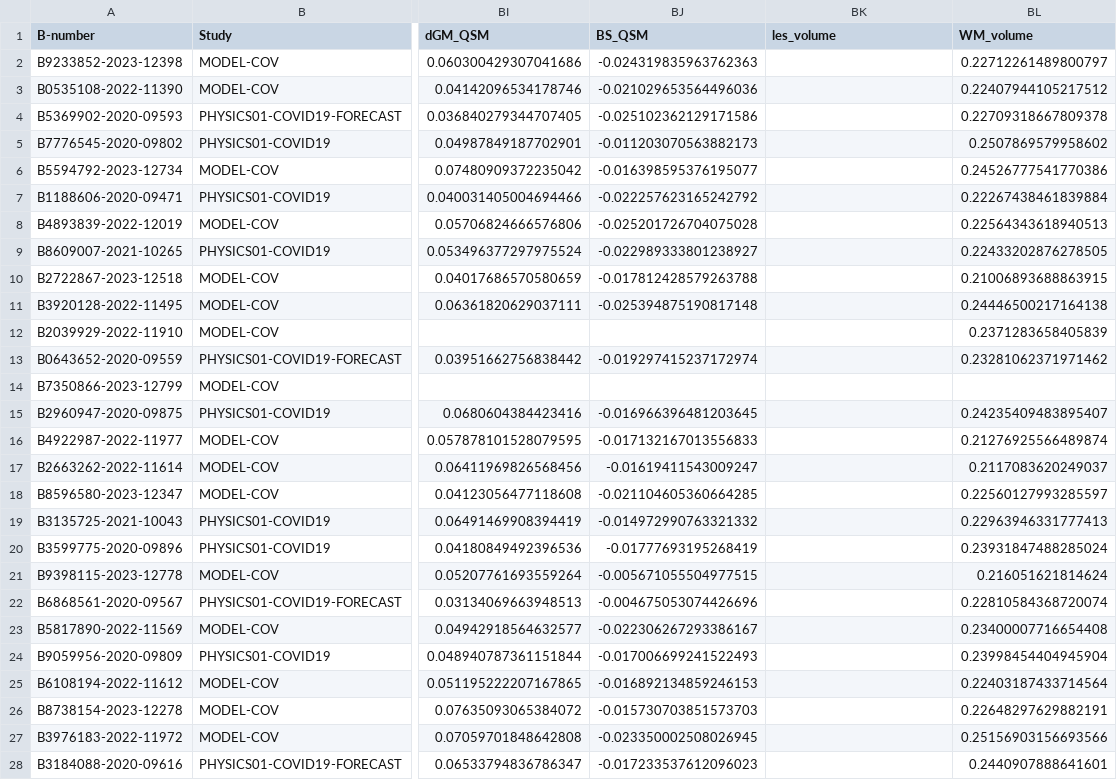
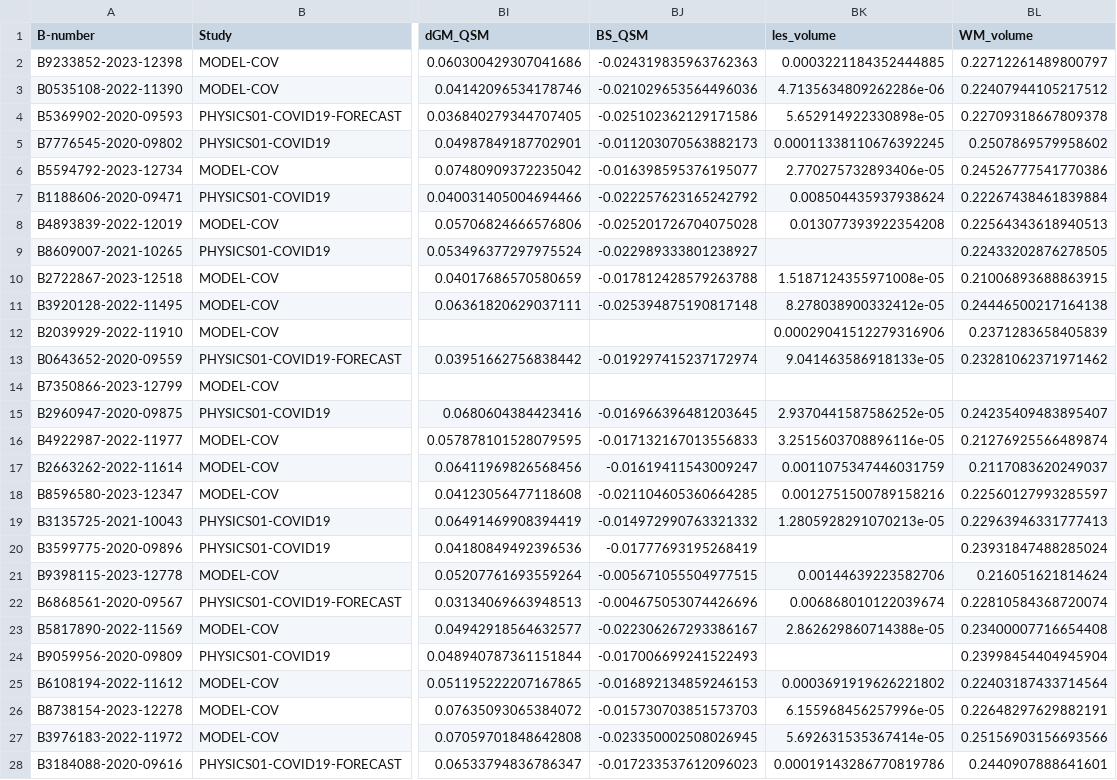
Before and after one commit to hex808080/MODEL-COV, a CSV file: results_20230920_mean.csv, drawn as a sheet; only a part is shown, gaps mark what is left out; the diff covers the shown part only; the diff names each change by its address in the sheet, - before the commit and + after, or states it on an @@ line.

Commit message:
Results

```diff
--- a/results_20230920_mean.csv
+++ b/results_20230920_mean.csv
-BK2 (les_volume): (empty)
+BK2 (les_volume): 0.0003221184352444885
-BK3 (les_volume): (empty)
+BK3 (les_volume): 4.7135634809262286e-06
-BK4 (les_volume): (empty)
+BK4 (les_volume): 5.652914922330898e-05
-BK5 (les_volume): (empty)
+BK5 (les_volume): 0.00011338110676392245
-BK6 (les_volume): (empty)
+BK6 (les_volume): 2.770275732893406e-05
-BK7 (les_volume): (empty)
+BK7 (les_volume): 0.008504435937938624
-BK8 (les_volume): (empty)
+BK8 (les_volume): 0.013077393922354208
-BK10 (les_volume): (empty)
+BK10 (les_volume): 1.5187124355971008e-05
-BK11 (les_volume): (empty)
+BK11 (les_volume): 8.278038900332412e-05
-BK12 (les_volume): (empty)
+BK12 (les_volume): 0.00029041512279316906
-BK13 (les_volume): (empty)
+BK13 (les_volume): 9.041463586918133e-05
-BK15 (les_volume): (empty)
+BK15 (les_volume): 2.9370441587586252e-05
-BK16 (les_volume): (empty)
+BK16 (les_volume): 3.2515603708896116e-05
-BK17 (les_volume): (empty)
+BK17 (les_volume): 0.0011075347446031759
-BK18 (les_volume): (empty)
+BK18 (les_volume): 0.0012751500789158216
-BK19 (les_volume): (empty)
+BK19 (les_volume): 1.2805928291070213e-05
-BK21 (les_volume): (empty)
+BK21 (les_volume): 0.00144639223582706
-BK22 (les_volume): (empty)
+BK22 (les_volume): 0.006868010122039674
-BK23 (les_volume): (empty)
+BK23 (les_volume): 2.862629860714388e-05
-BK25 (les_volume): (empty)
+BK25 (les_volume): 0.0003691919626221802
-BK26 (les_volume): (empty)
+BK26 (les_volume): 6.155968456257996e-05
-BK27 (les_volume): (empty)
+BK27 (les_volume): 5.692631535367414e-05
-BK28 (les_volume): (empty)
+BK28 (les_volume): 0.00019143286770819786
```
Also changed, not shown: 79 edited cells elsewhere in this file.
